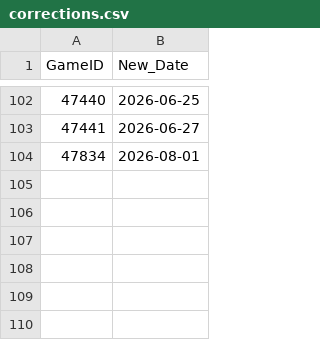
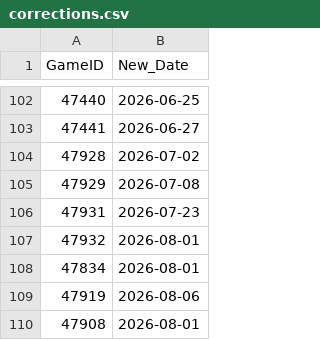
Before and after one commit to Tricholome/rdl-elo-automation, a CSV file: data/rdl/corrections.csv, drawn as a sheet; only a part is shown, gaps mark what is left out; the diff names each change by its address in the sheet, - before the commit and + after, or states it on an @@ line.

Commit message:
Add new correction entries to corrections.csv

```diff
--- a/data/rdl/corrections.csv
+++ b/data/rdl/corrections.csv
+row 104: 47928 | 2026-07-02
+row 105: 47929 | 2026-07-08
+row 106: 47931 | 2026-07-23
+row 107: 47932 | 2026-08-01
+row 109: 47919 | 2026-08-06
+row 110: 47908 | 2026-08-01
```
